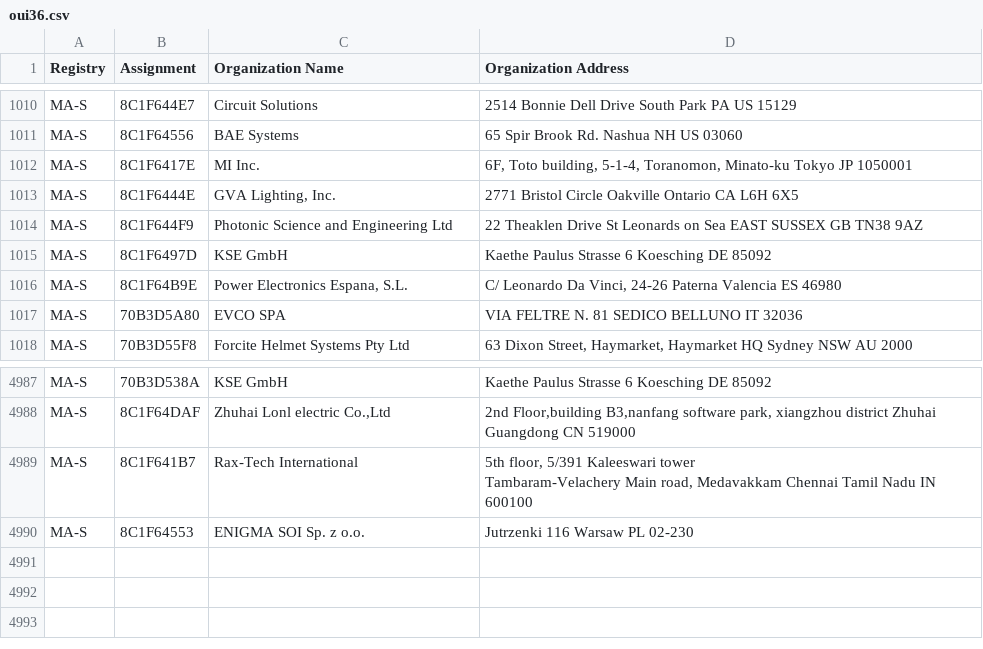
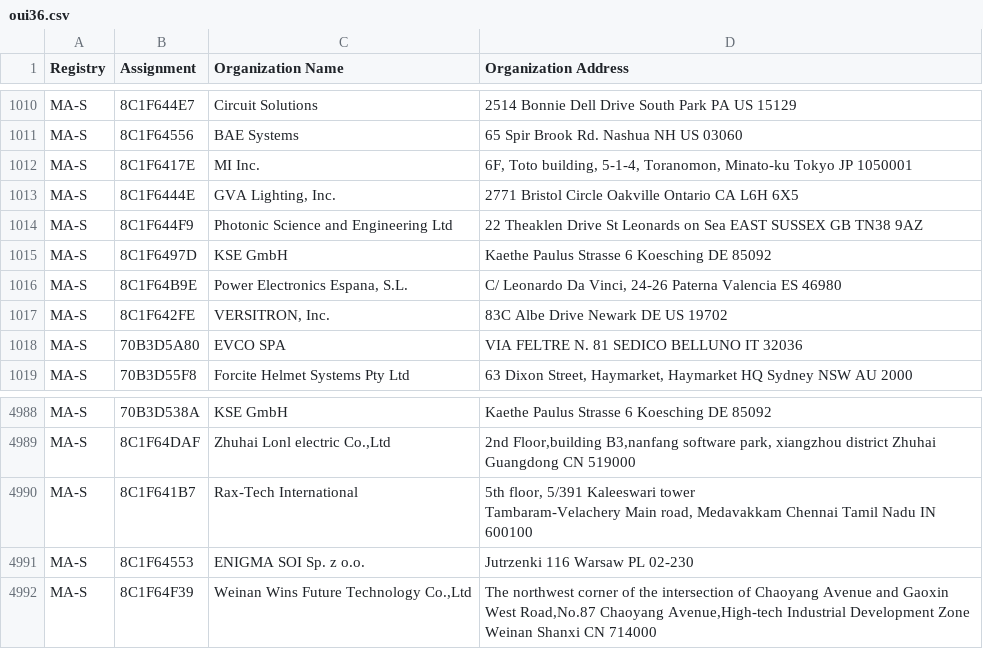
Before and after one commit to 955a0/MACAddress, a CSV file: oui36.csv, drawn as a sheet; only a part is shown, gaps mark what is left out; the diff names each change by its address in the sheet, - before the commit and + after, or states it on an @@ line.

```diff
--- a/oui36.csv
+++ b/oui36.csv
+row 1017: MA-S | 8C1F642FE | VERSITRON, Inc. | 83C Albe Drive Newark DE US 19702
+row 4992: MA-S | 8C1F64F39 | Weinan Wins Future Technology Co.,Ltd | The northwest corner of the intersection of Chaoyang Avenue and Gaoxin West Road,No.87 Chaoyang Avenue,High-tech Industrial Development Zone Weinan Shanxi CN 714000
```
Also changed, not shown: mam.csv, 1 other file.
